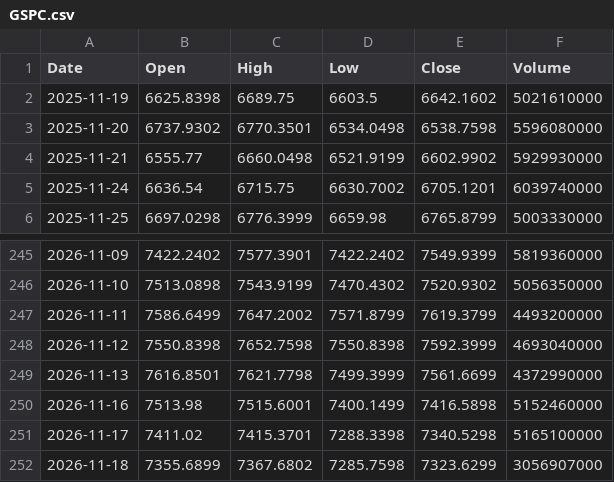
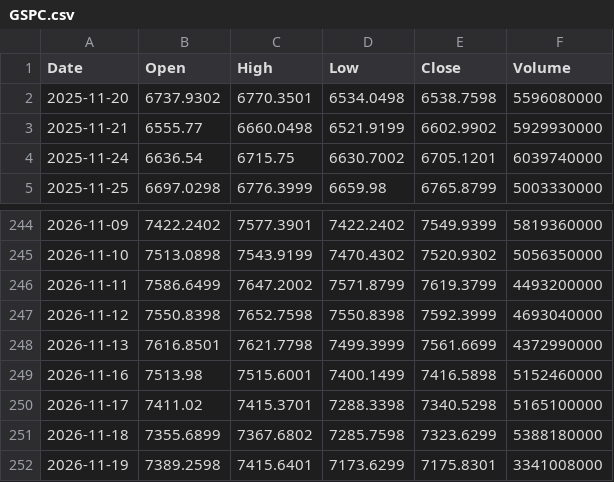
Before and after one commit to fran8c/stock-data, a CSV file: docs/data/prices/GSPC.csv, drawn as a sheet; only a part is shown, gaps mark what is left out.

```diff
--- a/docs/data/prices/GSPC.csv
+++ b/docs/data/prices/GSPC.csv
@@ -1,3 +1,2 @@
 Date,Open,High,Low,Close,Volume
-2025-11-19,6625.8398,6689.75,6603.5,6642.1602,5021610000
 2025-11-20,6737.9302,6770.3501,6534.0498,6538.7598,5596080000
@@ -251,2 +250,3 @@ Date,Open,High,Low,Close,Volume
 2026-11-17,7411.02,7415.3701,7288.3398,7340.5298,5165100000
-2026-11-18,7355.6899,7367.6802,7285.7598,7323.6299,3056907000
+2026-11-18,7355.6899,7367.6802,7285.7598,7323.6299,5388180000
+2026-11-19,7389.2598,7415.6401,7173.6299,7175.8301,3341008000
```
Also changed, not shown: docs/data/prices/BN4.SI.csv, docs/data/prices/BS6.SI.csv, 25 other files.
